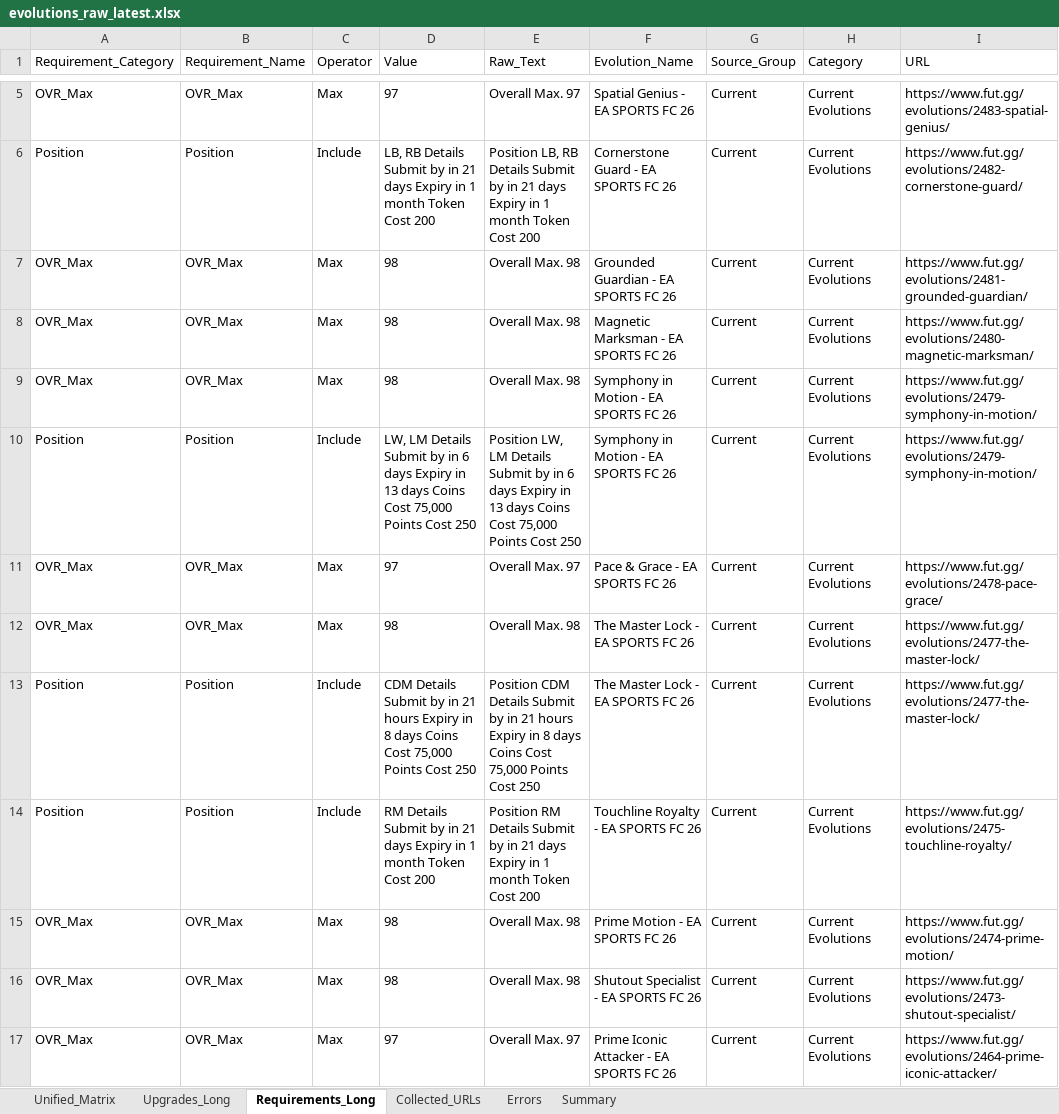
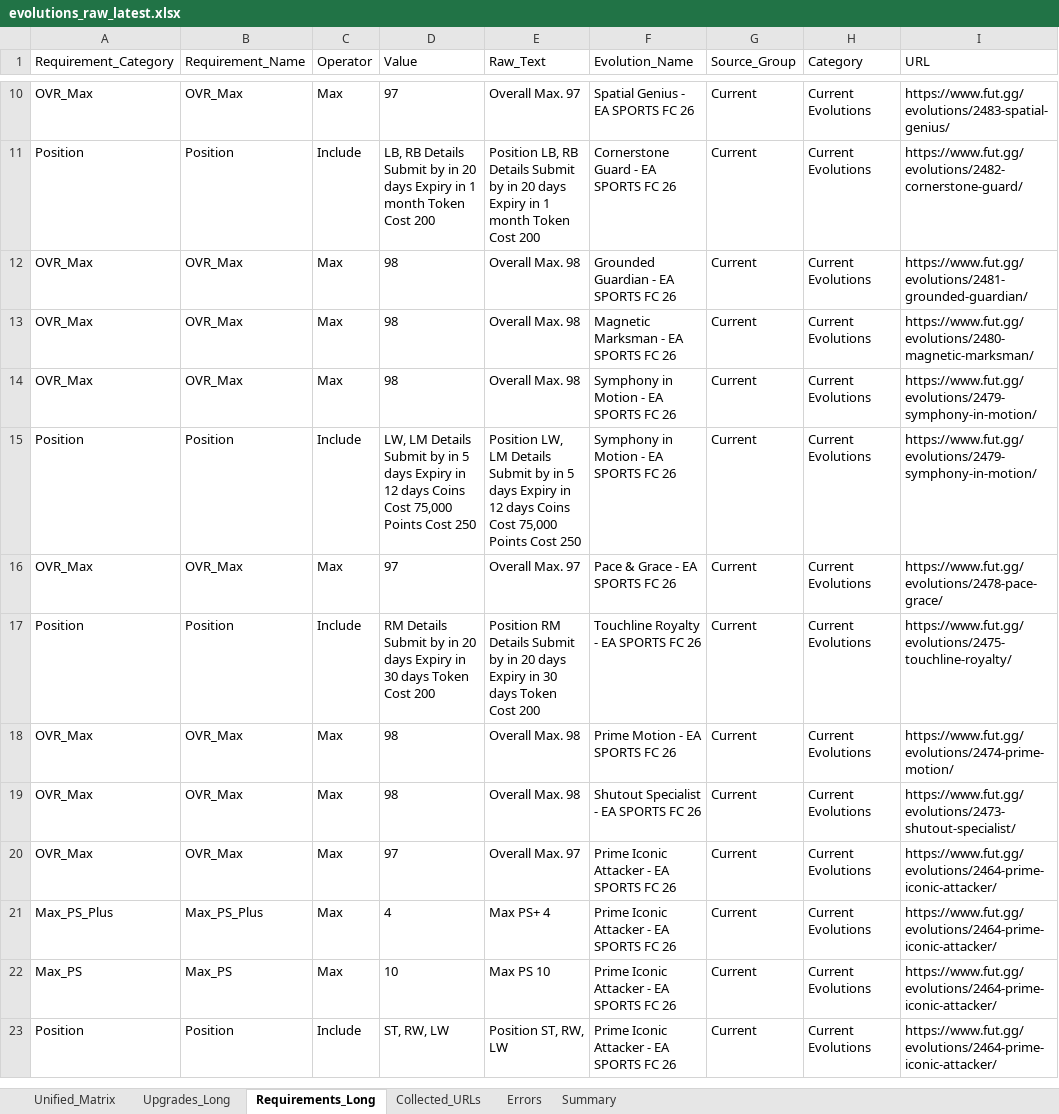
Before and after one commit to lemora87/futgg-objective-crawler, an Excel workbook: latest/evolutions_raw_latest.xlsx, sheet Requirements_Long, drawn as a sheet; only a part is shown, gaps mark what is left out; the shorter side is filled out with more unchanged rows; values as stored, in another font and other column widths than the file's, no borders; removed rows and columns are numbered as before the commit, all else as after; the diff covers the shown part only; the diff names each change by its address in the sheet, - before the commit and + after, or states it on an @@ line.

```diff
--- a/latest/evolutions_raw_latest.xlsx (sheet Requirements_Long)
+++ b/latest/evolutions_raw_latest.xlsx (sheet Requirements_Long)
-D11 (Value): …by in 21 days Expiry…
+D11 (Value): …by in 20 days Expiry…
-E11 (Raw_Text): …by in 21 days Expiry…
+E11 (Raw_Text): …by in 20 days Expiry…
-D15 (Value): …by in 6 days Expiry in 13 days Coins…
+D15 (Value): …by in 5 days Expiry in 12 days Coins…
-E15 (Raw_Text): …by in 6 days Expiry in 13 days Coins…
+E15 (Raw_Text): …by in 5 days Expiry in 12 days Coins…
-row 12: OVR_Max | OVR_Max | Max | 98 | Overall Max. 98 | The Master Lock - EA SPORTS FC 26 | Current | Current Evolutions | https://www.fut.gg/evolutions/2477-the-master-lock/
-row 13: Position | Position | Include | CDM Details Submit by in 21 hours Expiry in 8 days Coins Cost 75,000 Points Cost 250 | Position CDM Details Submit by in 21 hours Expiry in 8 days Coins Cost 75,000 Points Cost 250 | The Master Lock - EA SPORTS FC 26 | Current | Current Evolutions | https://www.fut.gg/evolutions/2477-the-master-lock/
-D17 (Value): …by in 21 days Expiry in 1 month Token Cost…
+D17 (Value): …by in 20 days Expiry in 30 days Token Cost…
-E17 (Raw_Text): …by in 21 days Expiry in 1 month Token Cost…
+E17 (Raw_Text): …by in 20 days Expiry in 30 days Token Cost…
```
Also changed, not shown: 5 added rows and 12 edited cells elsewhere in this sheet, sheet Unified_Matrix, sheet Upgrades_Long, sheet Collected_URLs, sheet Summary, latest/evolutions_analysis_latest.xlsx.
